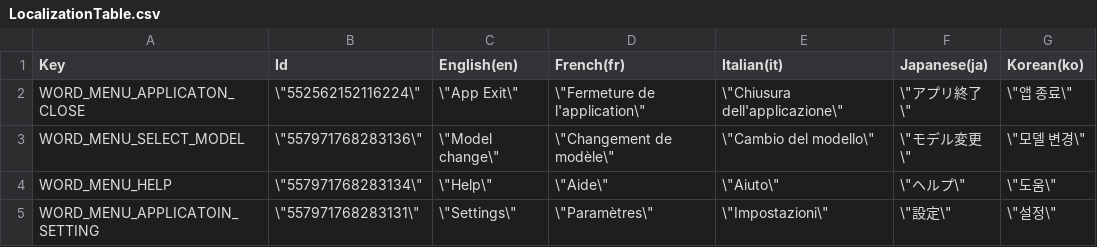
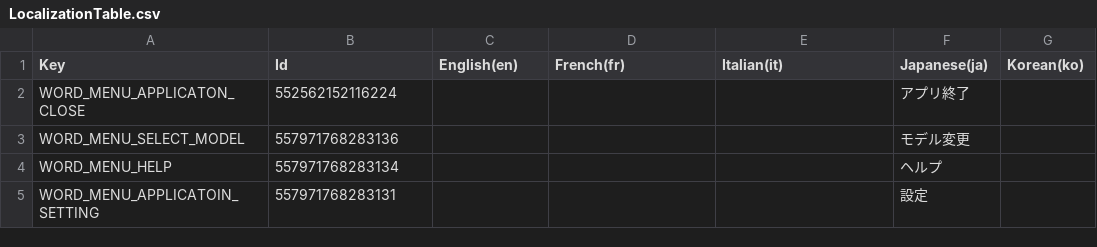
Before and after one commit to MidraLab/uDesktopMascot, a CSV file: Assets/uDesktopMascot/LocalizationTable/LocalizationTable.csv, drawn as a sheet.

```diff
--- a/Assets/uDesktopMascot/LocalizationTable/LocalizationTable.csv
+++ b/Assets/uDesktopMascot/LocalizationTable/LocalizationTable.csv
@@ -1,5 +1,5 @@
 Key,Id,English(en),French(fr),Italian(it),Japanese(ja),Korean(ko)
-WORD_MENU_APPLICATON_CLOSE,\"552562152116224\",\"App Exit\",\"Fermeture de l'application\",\"Chiusura dell'applicazione\",\"アプリ終了\",\"앱 종료\"
-WORD_MENU_SELECT_MODEL,\"557971768283136\",\"Model change\",\"Changement de modèle\",\"Cambio del modello\",\"モデル変更\",\"모델 변경\"
-WORD_MENU_HELP,\"557971768283134\",\"Help\",\"Aide\",\"Aiuto\",\"ヘルプ\",\"도움\"
-WORD_MENU_APPLICATOIN_SETTING,\"557971768283131\",\"Settings\",\"Paramètres\",\"Impostazioni\",\"設定\",\"설정\"
+"WORD_MENU_APPLICATON_CLOSE",552562152116224,,,,"アプリ終了",
+"WORD_MENU_SELECT_MODEL",557971768283136,,,,"モデル変更",
+"WORD_MENU_HELP",557971768283134,,,,"ヘルプ",
+"WORD_MENU_APPLICATOIN_SETTING",557971768283131,,,,"設定",
```
Also changed, not shown: 1 other file.
